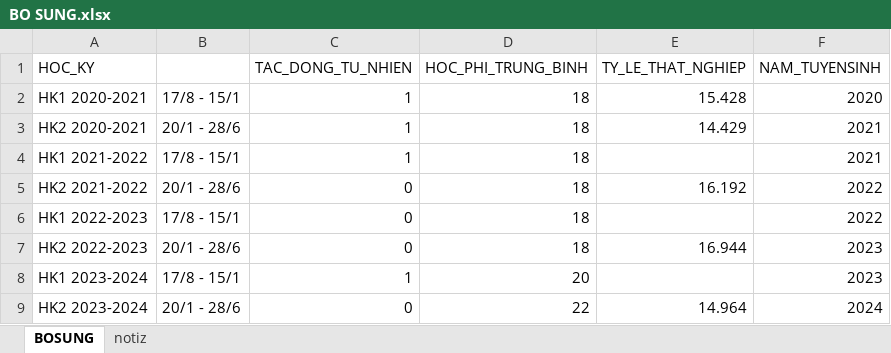
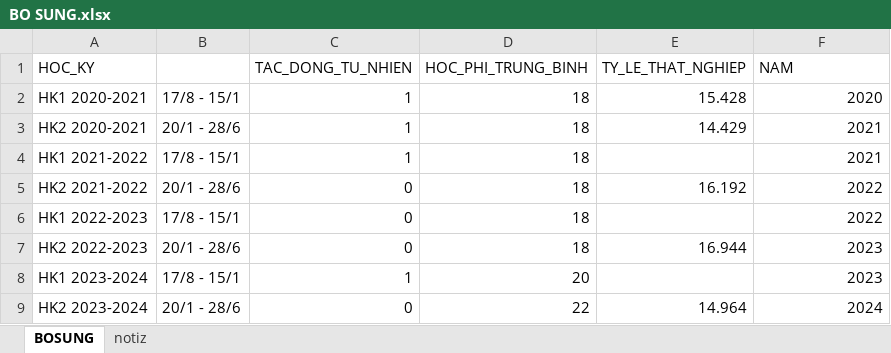
Before and after one commit to nguyendangduy28/DataFlow2026, an Excel workbook: Data/BO SUNG.xlsx, sheet BOSUNG, drawn as a sheet; values as stored, in another font and other column widths than the file's, no borders; the diff names each change by its address in the sheet, - before the commit and + after, or states it on an @@ line.

Commit message:
update BO_SUNG ver 2

```diff
--- a/Data/BO SUNG.xlsx (sheet BOSUNG)
+++ b/Data/BO SUNG.xlsx (sheet BOSUNG)
-F1: NAM_TUYENSINH
+F1: NAM
```
Also changed, not shown: 4 other files.
